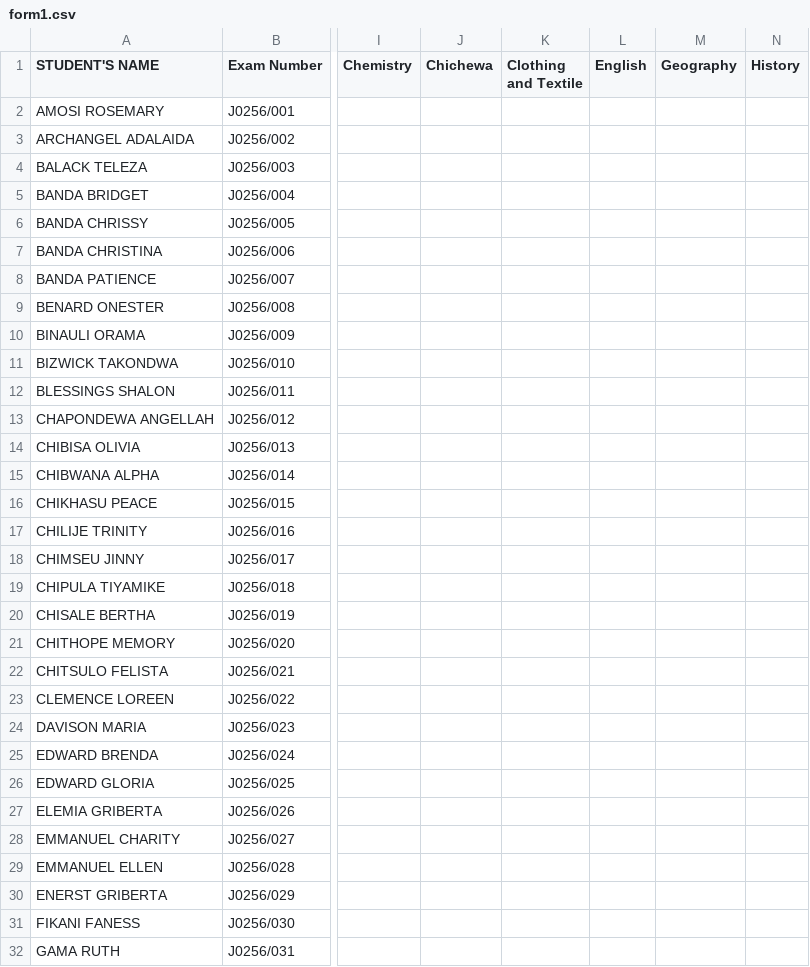
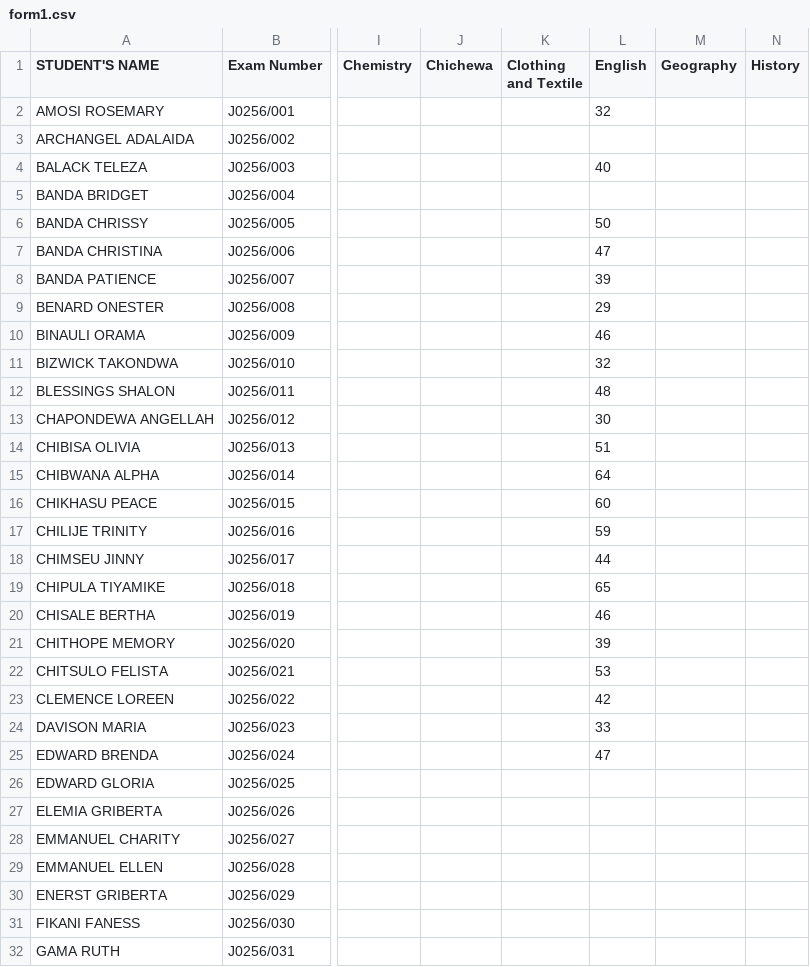
Before and after one commit to enitac/c, a CSV file: form1.csv, drawn as a sheet; only a part is shown, gaps mark what is left out; the diff names each change by its address in the sheet, - before the commit and + after, or states it on an @@ line.

Commit message:
Update: form1 - English (9/18/2026, 1:38:17 AM)

```diff
--- a/form1.csv
+++ b/form1.csv
-L2 (English): (empty)
+L2 (English): 32
-L4 (English): (empty)
+L4 (English): 40
-L6 (English): (empty)
+L6 (English): 50
-L7 (English): (empty)
+L7 (English): 47
-L8 (English): (empty)
+L8 (English): 39
-L9 (English): (empty)
+L9 (English): 29
-L10 (English): (empty)
+L10 (English): 46
-L11 (English): (empty)
+L11 (English): 32
-L12 (English): (empty)
+L12 (English): 48
-L13 (English): (empty)
+L13 (English): 30
-L14 (English): (empty)
+L14 (English): 51
-L15 (English): (empty)
+L15 (English): 64
-L16 (English): (empty)
+L16 (English): 60
-L17 (English): (empty)
+L17 (English): 59
-L18 (English): (empty)
+L18 (English): 44
-L19 (English): (empty)
+L19 (English): 65
-L20 (English): (empty)
+L20 (English): 46
-L21 (English): (empty)
+L21 (English): 39
-L22 (English): (empty)
+L22 (English): 53
-L23 (English): (empty)
+L23 (English): 42
-L24 (English): (empty)
+L24 (English): 33
-L25 (English): (empty)
+L25 (English): 47
```
